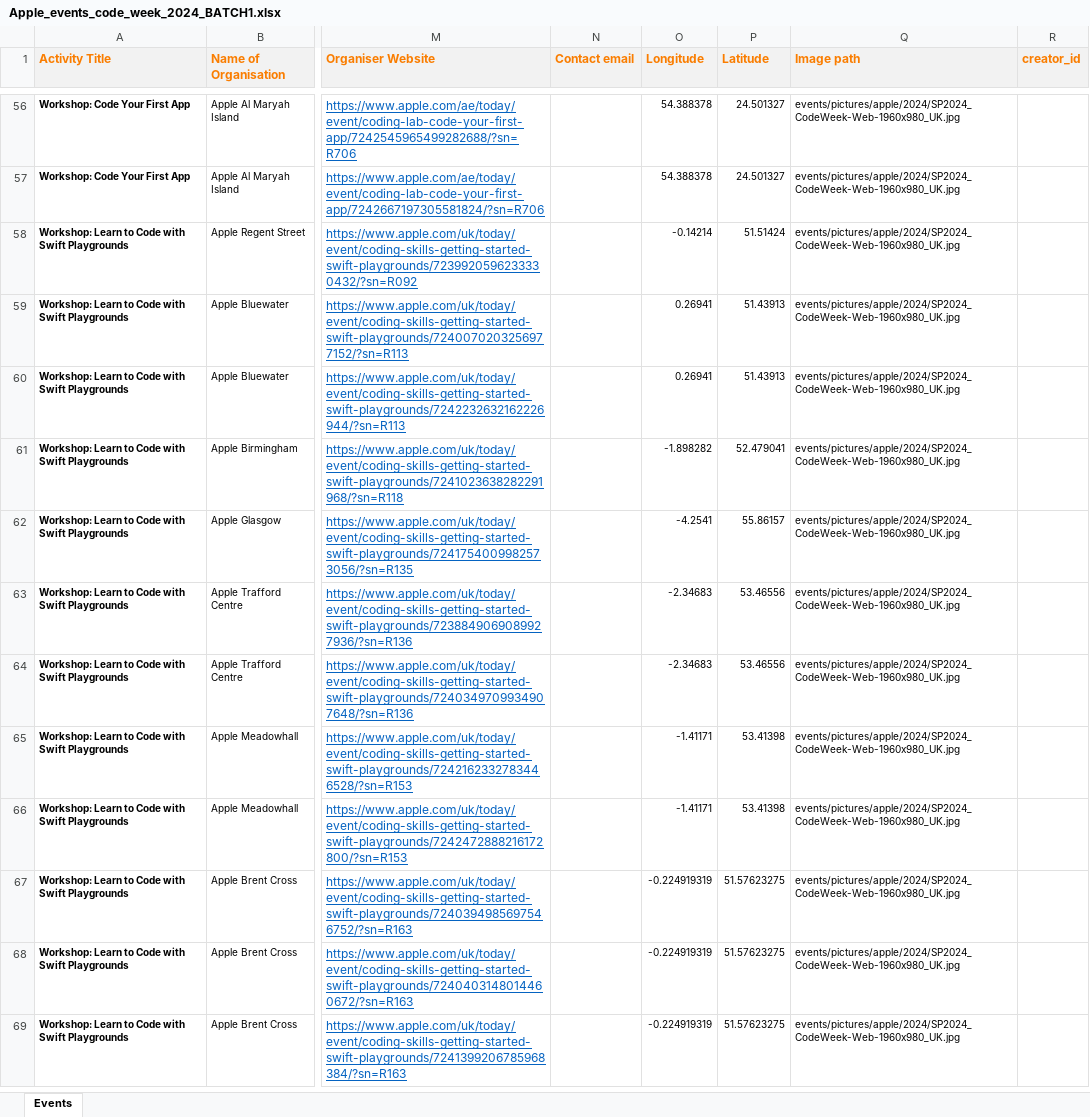
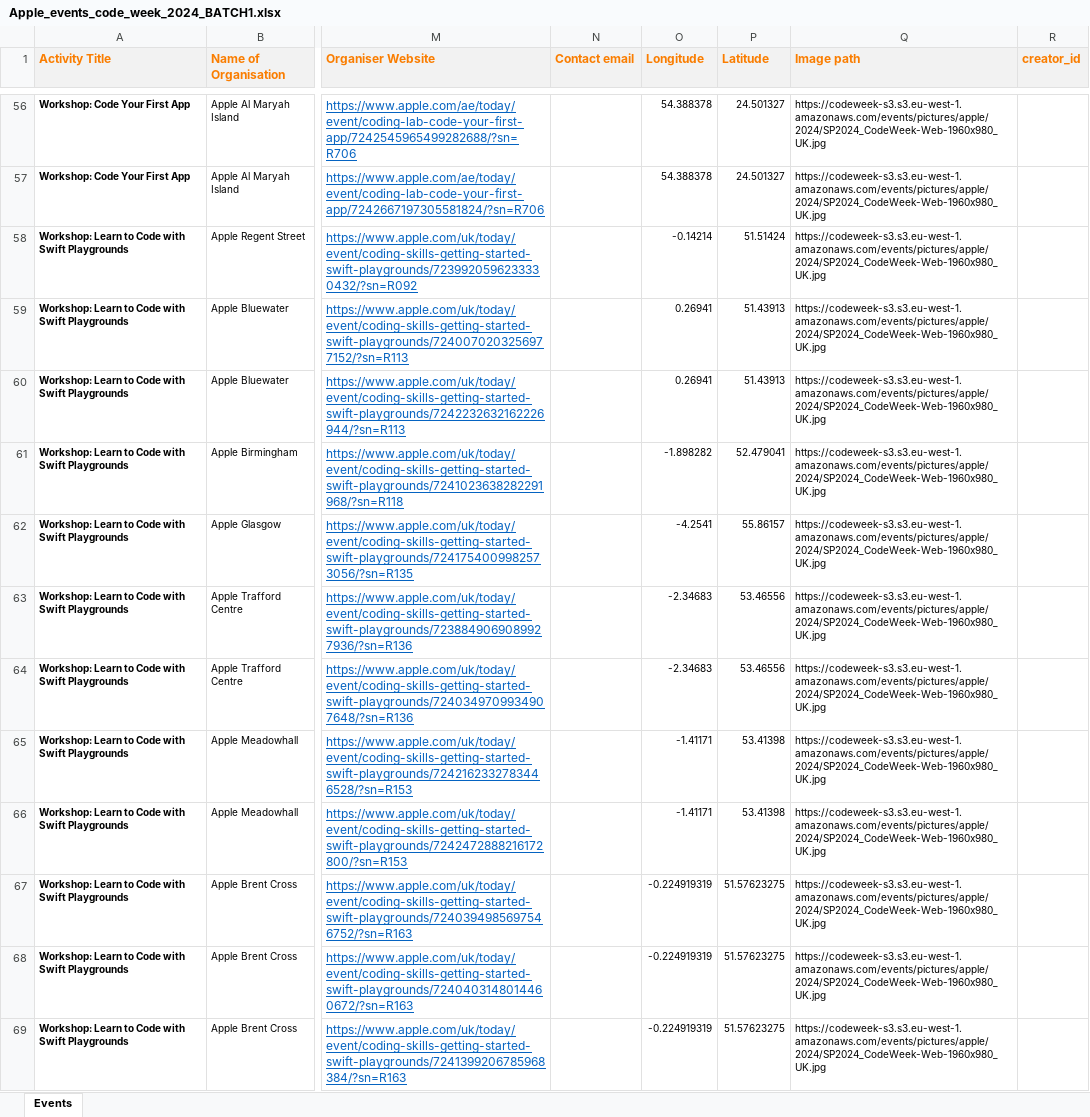
Before and after one commit to codeeu/codeweek, an Excel workbook: resources/excel/Apple_events_code_week_2024_BATCH1.xlsx, sheet Events, drawn as a sheet; only a part is shown, gaps mark what is left out; values as stored, in another font and other column widths than the file's, no borders; charts and pictures not drawn; the diff covers the shown part only; the diff names each change by its address in the sheet, - before the commit and + after, or states it on an @@ line.

Commit message:
apple events changes

```diff
--- a/resources/excel/Apple_events_code_week_2024_BATCH1.xlsx (sheet Events)
+++ b/resources/excel/Apple_events_code_week_2024_BATCH1.xlsx (sheet Events)
-Q56:Q69 (Image path): events/pictures/apple/2024/SP2024_CodeWeek-Web-1960x980_UK.jpg
+Q56:Q69 (Image path): https://codeweek-s3.s3.eu-west-1.amazonaws.com/events/pictures/apple/2024/SP2024_CodeWeek-Web-1960x980_UK.jpg
```
Also changed, not shown: 343 edited cells elsewhere in this sheet, 1 other file.
